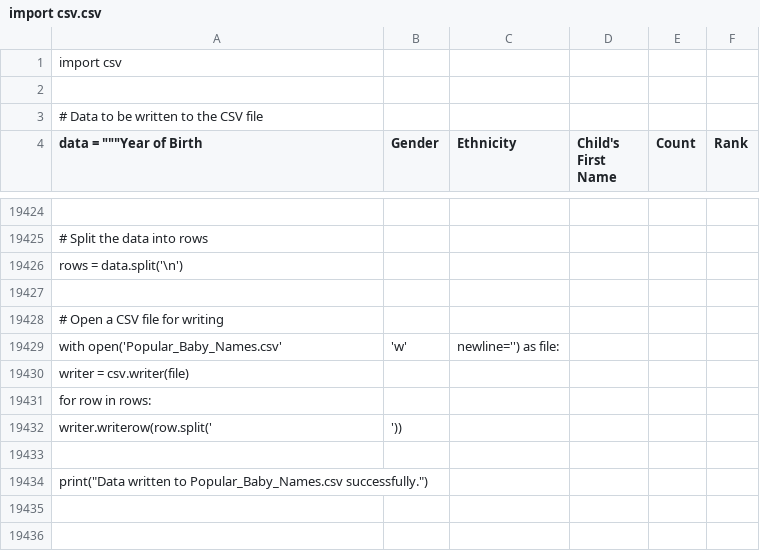
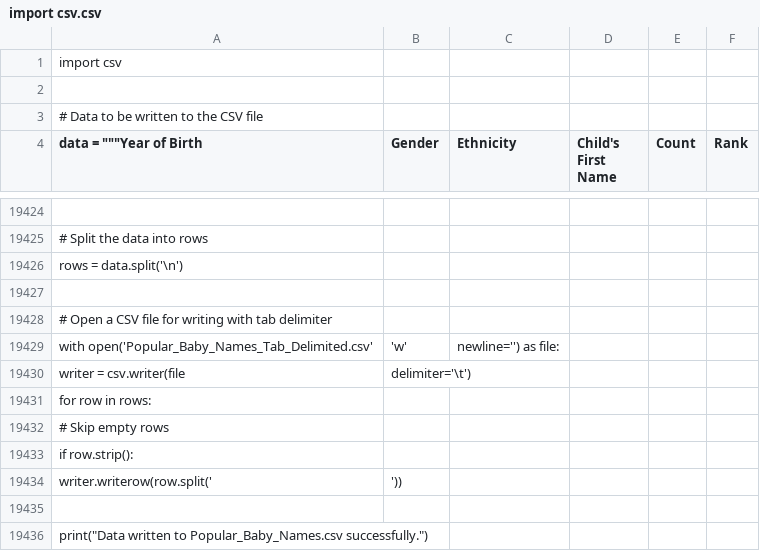
Before and after one commit to Fred-Abongo/alx-backend, a CSV file: 0x00-pagination/import csv.csv, drawn as a sheet; only a part is shown, gaps mark what is left out; removed rows and columns are numbered as before the commit, all else as after; the diff names each change by its address in the sheet, - before the commit and + after, or states it on an @@ line.

Commit message:
pagination

```diff
--- a/0x00-pagination/import csv.csv
+++ b/0x00-pagination/import csv.csv
-A19428 (data = """Year of Birth): # Open a CSV file for writing
+A19428 (data = """Year of Birth): # Open a CSV file for writing with tab delimiter
-A19429 (data = """Year of Birth): with open('Popular_Baby_Names.csv'
+A19429 (data = """Year of Birth): with open('Popular_Baby_Names_Tab_Delimited.csv'
-row 19430: writer = csv.writer(file)
+row 19430: writer = csv.writer(file | delimiter='\t')
+row 19432: # Skip empty rows
+row 19433: if row.strip():
```
